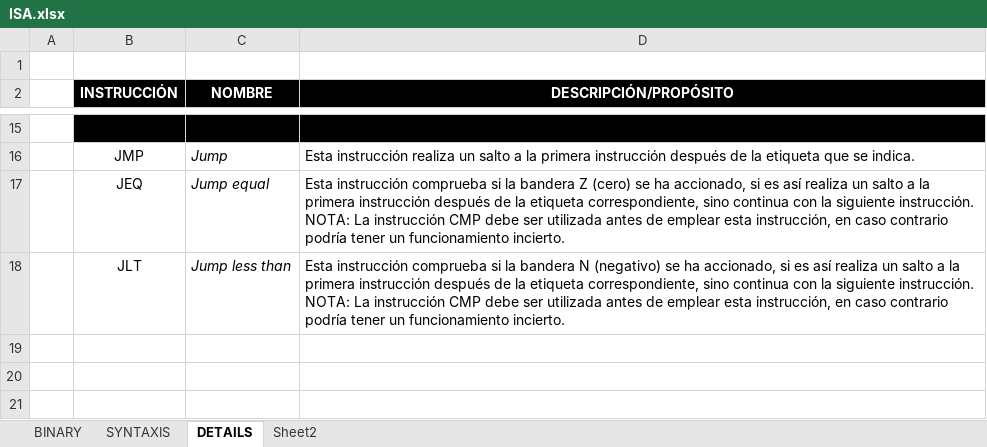
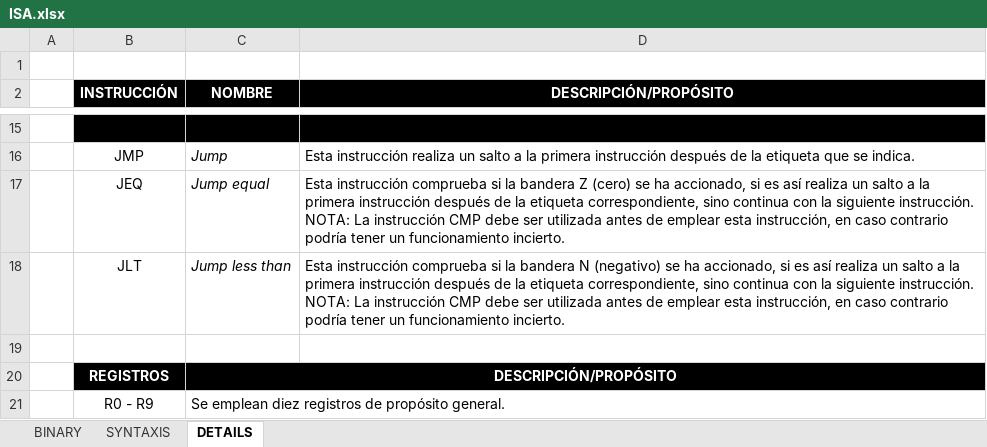
Before and after one commit to Heutlett/proyectogrupal1, an Excel workbook: ISA AND MICROARCHITECTURE/ISA/ISA.xlsx, sheet DETAILS, drawn as a sheet; only a part is shown, gaps mark what is left out; values as stored, in another font and other column widths than the file's, no borders; the diff names each change by its address in the sheet, - before the commit and + after, or states it on an @@ line.

```diff
--- a/ISA AND MICROARCHITECTURE/ISA/ISA.xlsx (sheet DETAILS)
+++ b/ISA AND MICROARCHITECTURE/ISA/ISA.xlsx (sheet DETAILS)
-sheet tab: Sheet2
+row 19: (empty)
+row 20:  | REGISTROS | DESCRIPCIÓN/PROPÓSITO
+row 21:  | R0 - R9 | Se emplean diez registros de propósito general.
```
Also changed, not shown: sheet SYNTAXIS, 1 other file.
